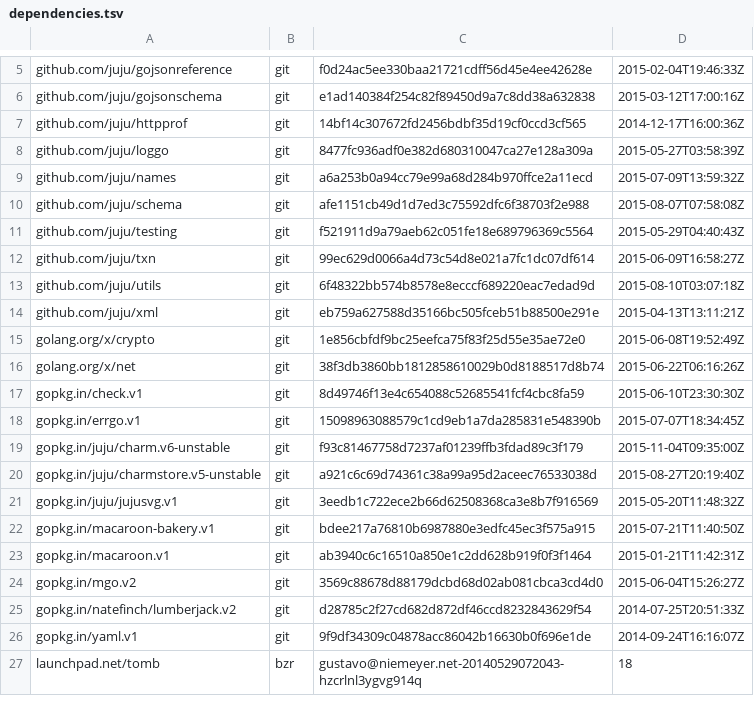
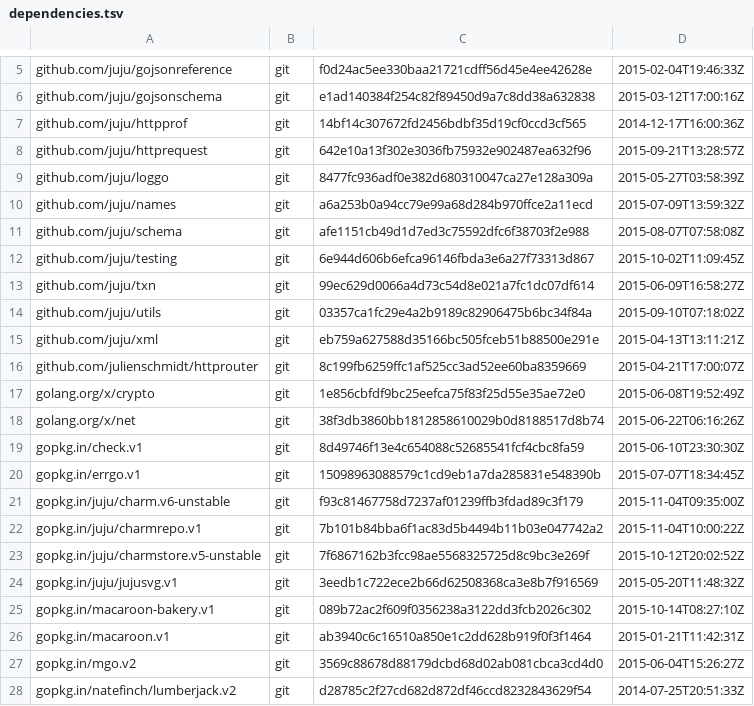
Before and after one commit to juju/charmrepo, a TSV file: dependencies.tsv, drawn as a sheet; only a part is shown, gaps mark what is left out; the shorter side is filled out with more unchanged rows.

Commit message:
Update dependencies.

```diff
--- a/dependencies.tsv
+++ b/dependencies.tsv
@@ -7,2 +7,3 @@ github.com/juju/gojsonschema	git	e1ad140384f254c82f89450d9a7c8dd38a632838	2015-0
 github.com/juju/httpprof	git	14bf14c307672fd2456bdbf35d19cf0ccd3cf565	2014-12-17T16:00:36Z
+github.com/juju/httprequest	git	642e10a13f302e3036fb75932e902487ea632f96	2015-09-21T13:28:57Z
 github.com/juju/loggo	git	8477fc936adf0e382d680310047ca27e128a309a	2015-05-27T03:58:39Z
@@ -10,6 +11,7 @@ github.com/juju/names	git	a6a253b0a94cc79e99a68d284b970ffce2a11ecd	2015-07-09T13
 github.com/juju/schema	git	afe1151cb49d1d7ed3c75592dfc6f38703f2e988	2015-08-07T07:58:08Z
-github.com/juju/testing	git	f521911d9a79aeb62c051fe18e689796369c5564	2015-05-29T04:40:43Z
+github.com/juju/testing	git	6e944d606b6efca96146fbda3e6a27f73313d867	2015-10-02T11:09:45Z
 github.com/juju/txn	git	99ec629d0066a4d73c54d8e021a7fc1dc07df614	2015-06-09T16:58:27Z
-github.com/juju/utils	git	6f48322bb574b8578e8ecccf689220eac7edad9d	2015-08-10T03:07:18Z
+github.com/juju/utils	git	03357ca1fc29e4a2b9189c82906475b6bc34f84a	2015-09-10T07:18:02Z
 github.com/juju/xml	git	eb759a627588d35166bc505fceb51b88500e291e	2015-04-13T13:11:21Z
+github.com/julienschmidt/httprouter	git	8c199fb6259ffc1af525cc3ad52ee60ba8359669	2015-04-21T17:00:07Z
 golang.org/x/crypto	git	1e856cbfdf9bc25eefca75f83f25d55e35ae72e0	2015-06-08T19:52:49Z
@@ -19,5 +21,6 @@ gopkg.in/errgo.v1	git	15098963088579c1cd9eb1a7da285831e548390b	2015-07-07T18:34:
 gopkg.in/juju/charm.v6-unstable	git	f93c81467758d7237af01239ffb3fdad89c3f179	2015-11-04T09:35:00Z
-gopkg.in/juju/charmstore.v5-unstable	git	a921c6c69d74361c38a99a95d2aceec76533038d	2015-08-27T20:19:40Z
+gopkg.in/juju/charmrepo.v1	git	7b101b84bba6f1ac83d5b4494b11b03e047742a2	2015-11-04T10:00:22Z
+gopkg.in/juju/charmstore.v5-unstable	git	7f6867162b3fcc98ae5568325725d8c9bc3e269f	2015-10-12T20:02:52Z
 gopkg.in/juju/jujusvg.v1	git	3eedb1c722ece2b66d62508368ca3e8b7f916569	2015-05-20T11:48:32Z
-gopkg.in/macaroon-bakery.v1	git	bdee217a76810b6987880e3edfc45ec3f575a915	2015-07-21T11:40:50Z
+gopkg.in/macaroon-bakery.v1	git	089b72ac2f609f0356238a3122dd3fcb2026c302	2015-10-14T08:27:10Z
 gopkg.in/macaroon.v1	git	ab3940c6c16510a850e1c2dd628b919f0f3f1464	2015-01-21T11:42:31Z
```
